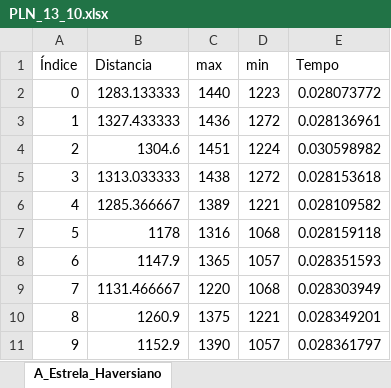
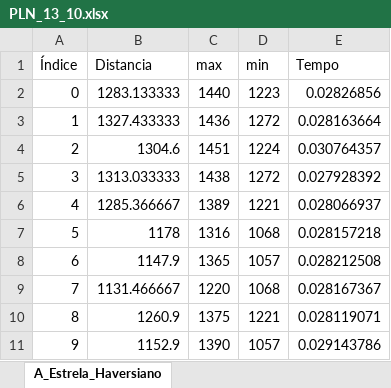
Before and after one commit to billygrahan/Algoritmo_de_Rotas_para_Entregas, an Excel workbook: Algoritmo_Rota/Planilhas/A_Estrela_Haversiano/PLN_13_10.xlsx, sheet A_Estrela_Haversiano, drawn as a sheet; values as stored, in another font and other column widths than the file's, no borders; the diff names each change by its address in the sheet, - before the commit and + after, or states it on an @@ line.

Commit message:
Ajuste na organização da A_estrela Haversiano e teste de 10 nós

```diff
--- a/Algoritmo_Rota/Planilhas/A_Estrela_Haversiano/PLN_13_10.xlsx (sheet A_Estrela_Haversiano)
+++ b/Algoritmo_Rota/Planilhas/A_Estrela_Haversiano/PLN_13_10.xlsx (sheet A_Estrela_Haversiano)
-E2 (Tempo): 0.028073772
+E2 (Tempo): 0.02826856
-E3 (Tempo): 0.028136961
+E3 (Tempo): 0.028163664
-E4 (Tempo): 0.030598982
+E4 (Tempo): 0.030764357
-E5 (Tempo): 0.028153618
+E5 (Tempo): 0.027928392
-E6 (Tempo): 0.028109582
+E6 (Tempo): 0.028066937
-E7 (Tempo): 0.028159118
+E7 (Tempo): 0.028157218
-E8 (Tempo): 0.028351593
+E8 (Tempo): 0.028212508
-E9 (Tempo): 0.028303949
+E9 (Tempo): 0.028167367
-E10 (Tempo): 0.028349201
+E10 (Tempo): 0.028119071
-E11 (Tempo): 0.028361797
+E11 (Tempo): 0.029143786
```
Also changed, not shown: Algoritmo_Rota/Planilhas/A_Estrela_Haversiano/PLN_32_10.xlsx, Algoritmo_Rota/Planilhas/A_Estrela_Haversiano/PLN_42_10.xlsx, 2 other files.
